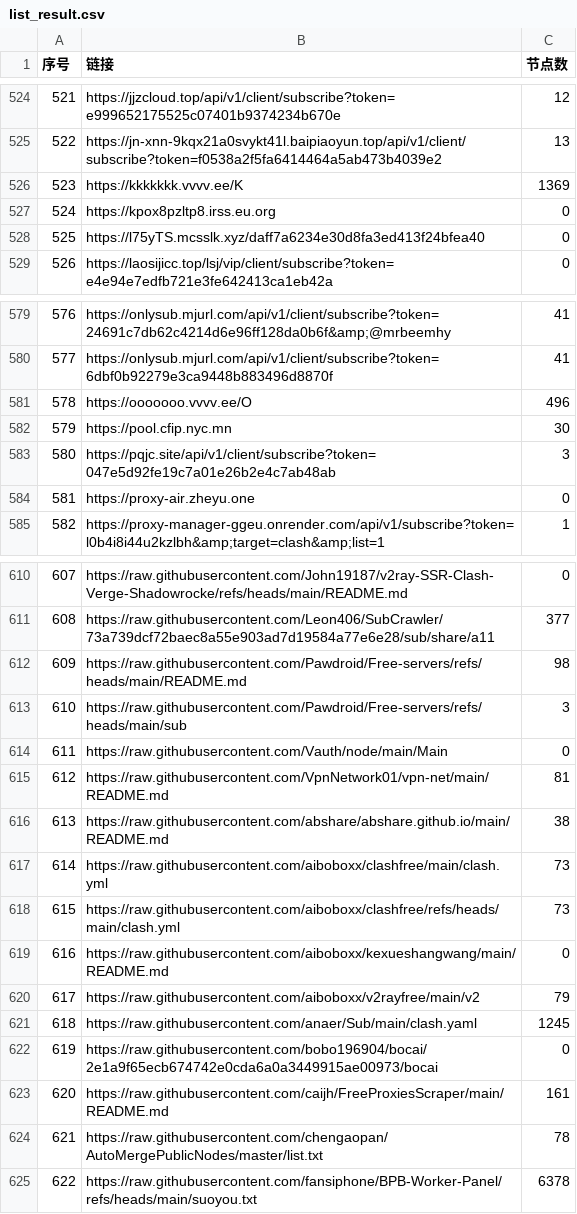
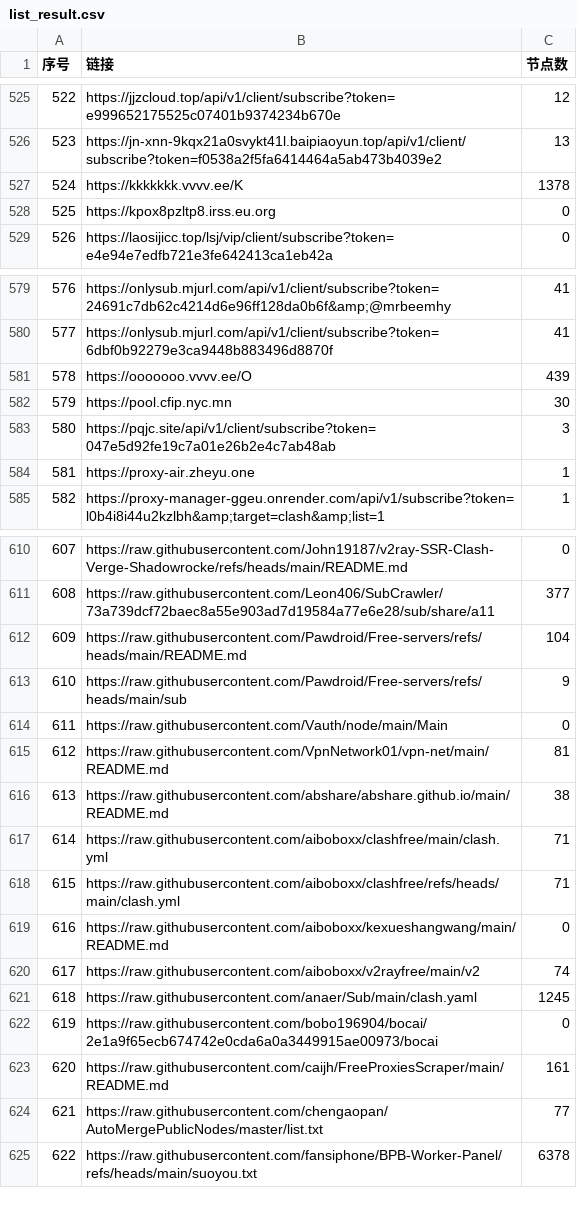
Before and after one commit to 3878590578/NoMoreWalls, a CSV file: list_result.csv, drawn as a sheet; only a part is shown, gaps mark what is left out; removed rows and columns are numbered as before the commit, all else as after; the diff covers the shown part only; the diff names each change by its address in the sheet, - before the commit and + after, or states it on an @@ line.

```diff
--- a/list_result.csv
+++ b/list_result.csv
@@ column A (序号) renumbered between rows 193 and 528 @@
-C527 (节点数): 1369
+C527 (节点数): 1378
-row 528: 525 | https://l75yTS.mcsslk.xyz/daff7a6234e30d8fa3ed413f24bfea40 | 0
-C581 (节点数): 496
+C581 (节点数): 439
-C584 (节点数): 0
+C584 (节点数): 1
-C612 (节点数): 98
+C612 (节点数): 104
-C613 (节点数): 3
+C613 (节点数): 9
-C617:C618 (节点数): 73
+C617:C618 (节点数): 71
-C620 (节点数): 79
+C620 (节点数): 74
-C624 (节点数): 78
+C624 (节点数): 77
```
Also changed, not shown: 2 added rows, 1 removed row and 26 edited cells elsewhere in this file, 49 other files.
